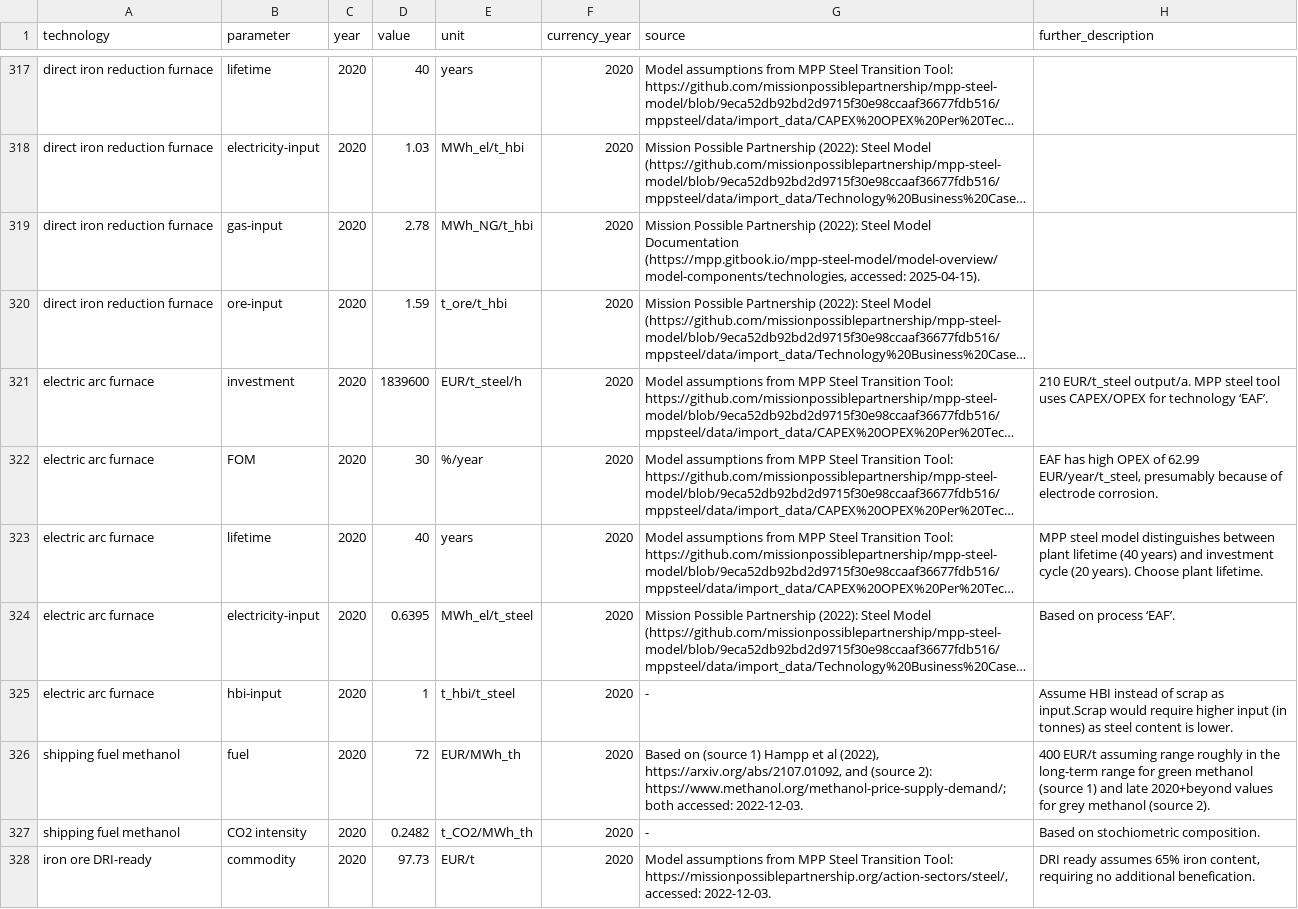
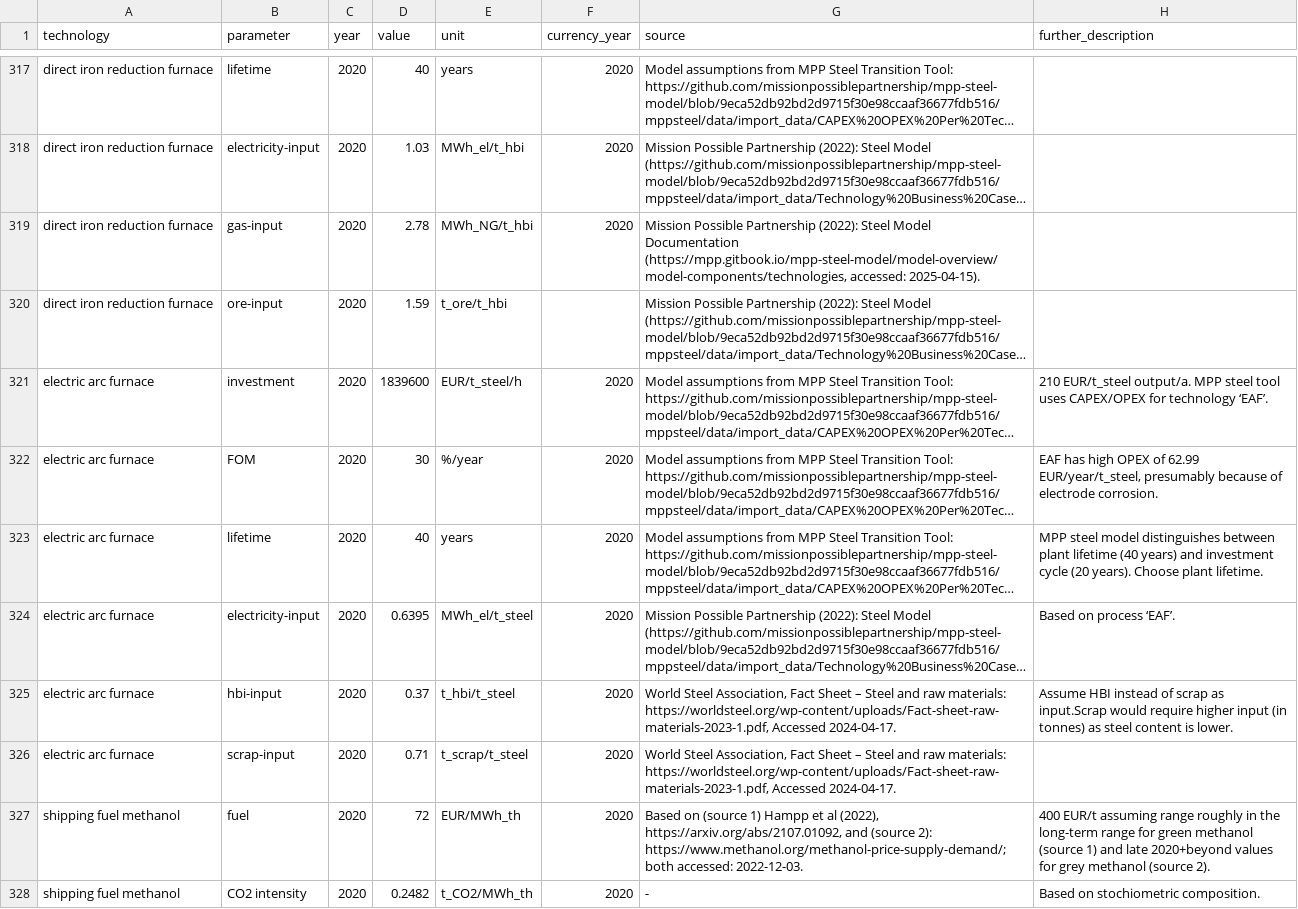
Before and after one commit to PyPSA/technology-data, a CSV file: inputs/manual_input.csv, drawn as a sheet; only a part is shown, gaps mark what is left out; the shorter side is filled out with more unchanged rows; long unchanged cells end in …; the diff names each change by its address in the sheet, - before the commit and + after, or states it on an @@ line.

Commit message:
add scrap input for EAF

```diff
--- a/inputs/manual_input.csv
+++ b/inputs/manual_input.csv
-F320 (currency_year): 2020
+F320 (currency_year): (empty)
-D325 (value): 1
+D325 (value): 0.37
-G325 (source): -
+G325 (source): World Steel Association, Fact Sheet – Steel and raw materials: https://worldsteel.org/wp-content/uploads/Fact-sheet-raw-materials-2023-1.pdf, Accessed 2024-04-17.
+row 326: electric arc furnace | scrap-input | 2020 | 0.71 | t_scrap/t_steel | 2020 | World Steel Association, Fact Sheet – Steel and raw materials: https://worldsteel.org/wp-content/uploads/Fact-sheet-raw-materials-2023-1.pdf, Accessed 2024-04-17.
```
Also changed, not shown: outputs/costs_2020.csv, outputs/costs_2025.csv, 12 other files.
